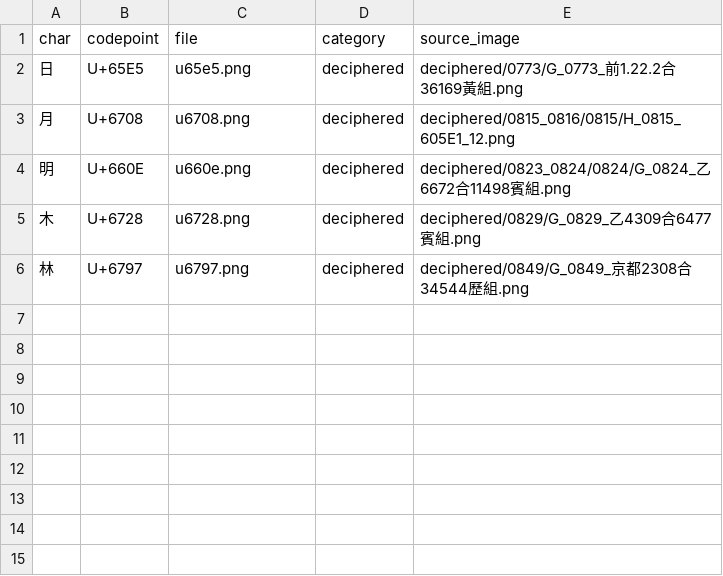
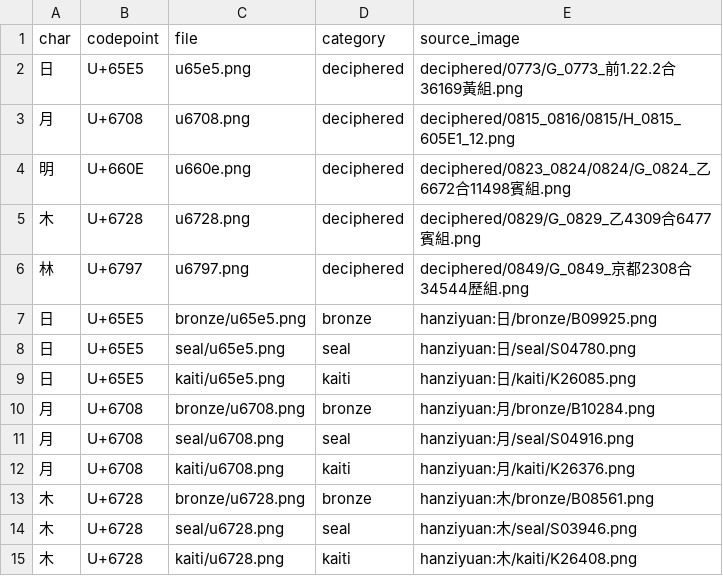
Before and after one commit to digital-duck/zinets-latex, a CSV file: docs/paper/arxiv/obs/picts.csv, drawn as a sheet; the diff names each change by its address in the sheet, - before the commit and + after, or states it on an @@ line.

```diff
--- a/docs/paper/arxiv/obs/picts.csv
+++ b/docs/paper/arxiv/obs/picts.csv
+row 7: 日 | U+65E5 | bronze/u65e5.png | bronze | hanziyuan:日/bronze/B09925.png
+row 8: 日 | U+65E5 | seal/u65e5.png | seal | hanziyuan:日/seal/S04780.png
+row 9: 日 | U+65E5 | kaiti/u65e5.png | kaiti | hanziyuan:日/kaiti/K26085.png
+row 10: 月 | U+6708 | bronze/u6708.png | bronze | hanziyuan:月/bronze/B10284.png
+row 11: 月 | U+6708 | seal/u6708.png | seal | hanziyuan:月/seal/S04916.png
+row 12: 月 | U+6708 | kaiti/u6708.png | kaiti | hanziyuan:月/kaiti/K26376.png
+row 13: 木 | U+6728 | bronze/u6728.png | bronze | hanziyuan:木/bronze/B08561.png
+row 14: 木 | U+6728 | seal/u6728.png | seal | hanziyuan:木/seal/S03946.png
+row 15: 木 | U+6728 | kaiti/u6728.png | kaiti | hanziyuan:木/kaiti/K26408.png
```
Also changed, not shown: 19 other files.
